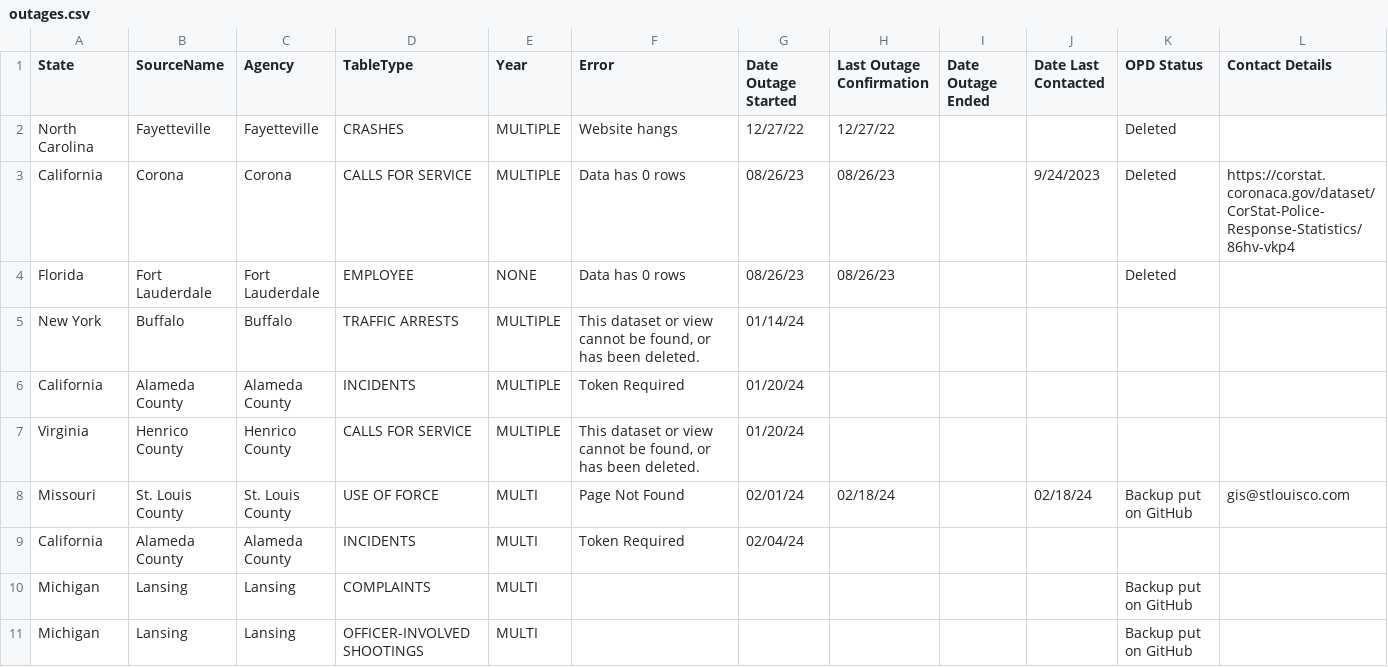
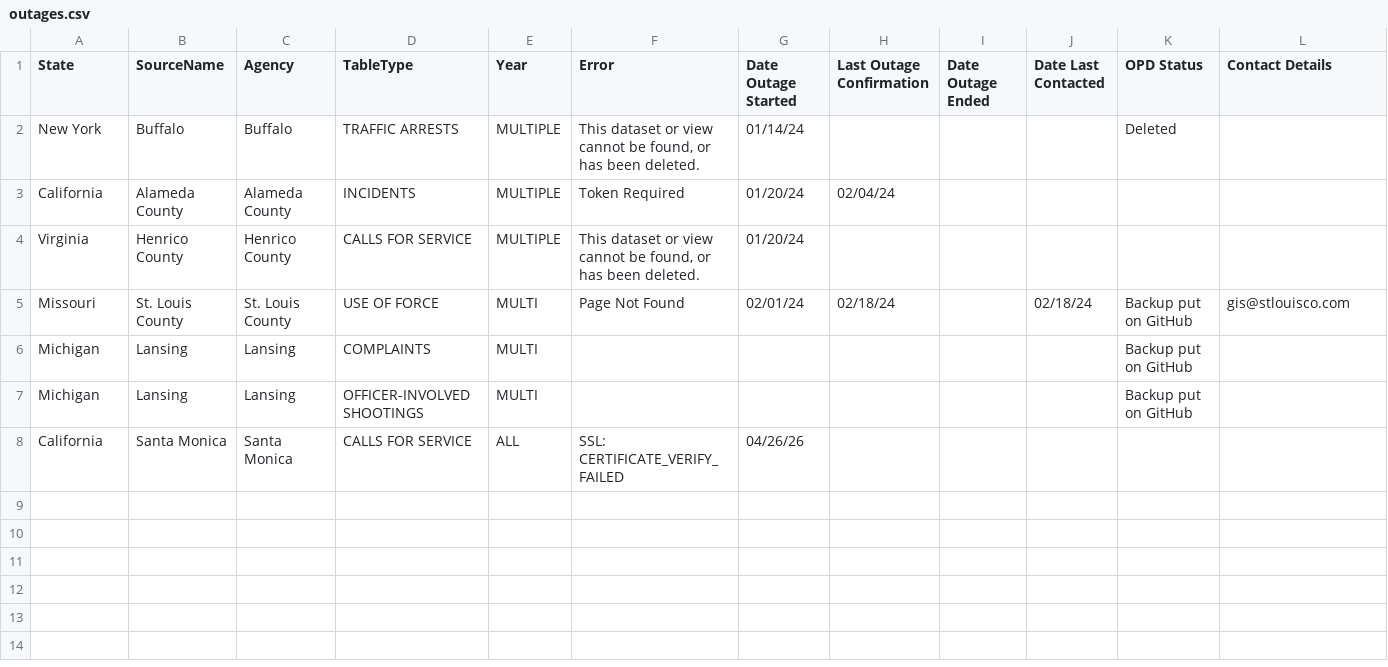
Before and after one commit to openpolicedata/opd-data, a CSV file: outages.csv, drawn as a sheet.

```diff
--- a/outages.csv
+++ b/outages.csv
@@ -1,11 +1,8 @@
 State,SourceName,Agency,TableType,Year,Error,Date Outage Started,Last Outage Confirmation,Date Outage Ended,Date Last Contacted,OPD Status,Contact Details
-North Carolina,Fayetteville,Fayetteville,CRASHES,MULTIPLE,Website hangs,12/27/22,12/27/22,,,Deleted,
-California,Corona,Corona,CALLS FOR SERVICE,MULTIPLE,Data has 0 rows,08/26/23,08/26/23,,9/24/2023,Deleted,https://corstat.coronaca.gov/dataset/CorStat-Police-Response-Statistics/86hv-vkp4
-Florida,Fort Lauderdale,Fort Lauderdale,EMPLOYEE,NONE,Data has 0 rows,08/26/23,08/26/23,,,Deleted,
-New York,Buffalo,Buffalo,TRAFFIC ARRESTS,MULTIPLE,"This dataset or view cannot be found, or has been deleted.",01/14/24,,,,,
-California,Alameda County,Alameda County,INCIDENTS,MULTIPLE,Token Required,01/20/24,,,,,
+New York,Buffalo,Buffalo,TRAFFIC ARRESTS,MULTIPLE,"This dataset or view cannot be found, or has been deleted.",01/14/24,,,,Deleted,
+California,Alameda County,Alameda County,INCIDENTS,MULTIPLE,Token Required,01/20/24,02/04/24,,,,
 Virginia,Henrico County,Henrico County,CALLS FOR SERVICE,MULTIPLE,"This dataset or view cannot be found, or has been deleted.",01/20/24,,,,,
 Missouri,St. Louis County,St. Louis County,USE OF FORCE,MULTI,Page Not Found,02/01/24,02/18/24,,02/18/24,Backup put on GitHub,gis@stlouisco.com
-California,Alameda County,Alameda County,INCIDENTS,MULTI,Token Required,02/04/24,,,,,
 Michigan,Lansing,Lansing,COMPLAINTS,MULTI,,,,,,Backup put on GitHub,
 Michigan,Lansing,Lansing,OFFICER-INVOLVED SHOOTINGS,MULTI,,,,,,Backup put on GitHub,
+California,Santa Monica,Santa Monica,CALLS FOR SERVICE,ALL,SSL: CERTIFICATE_VERIFY_FAILED,04/26/26,,,,,
```
Also changed, not shown: opd_source_table.csv, police_data_source_tracking.csv.
